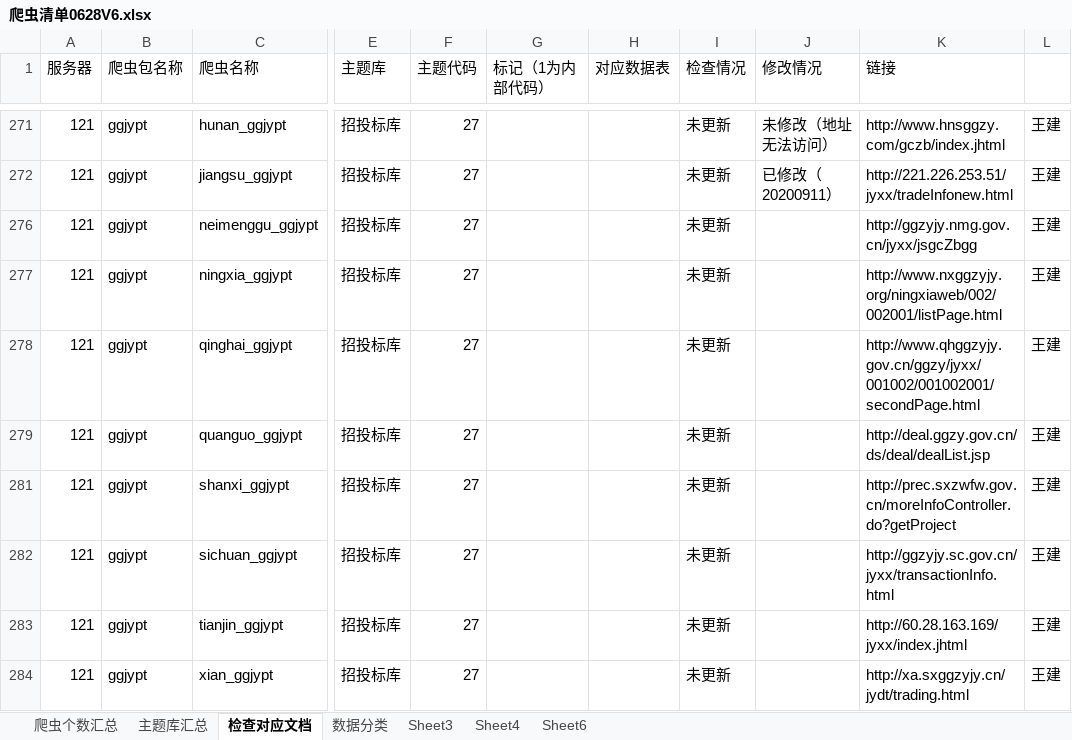
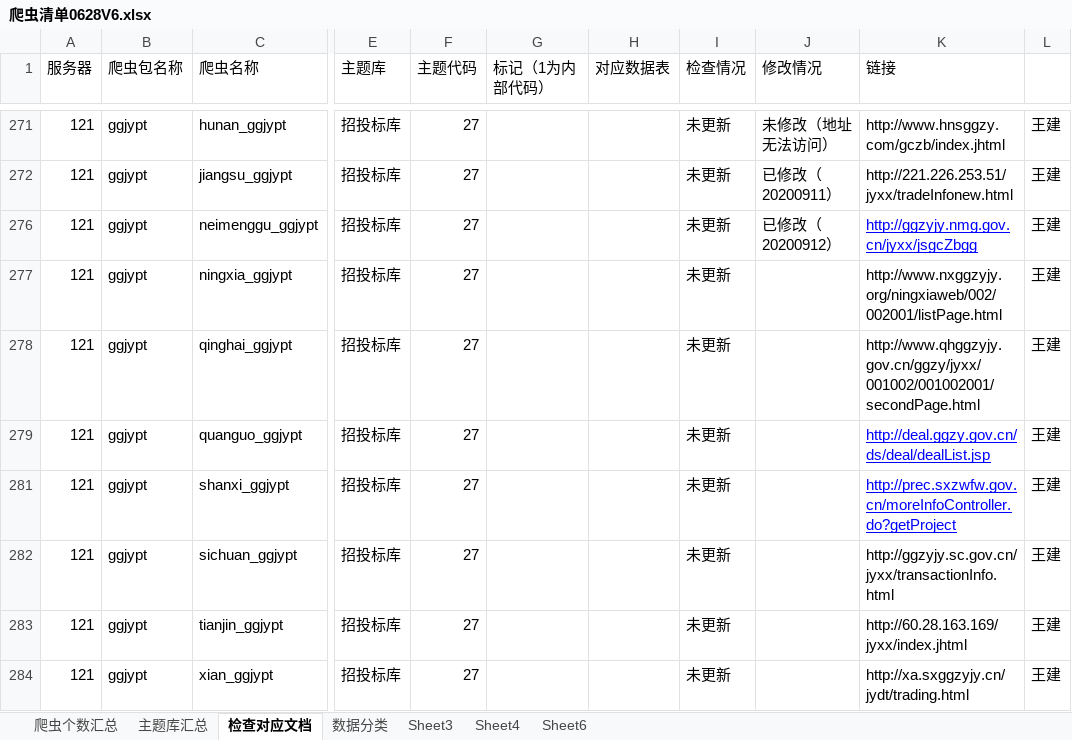
Before and after one commit to Yemeimei/xty_data_-collect, an Excel workbook: 爬虫清单0628V6.xlsx, sheet 检查对应文档, drawn as a sheet; only a part is shown, gaps mark what is left out; values as stored, in another font and other column widths than the file's, no borders; the diff names each change by its address in the sheet, - before the commit and + after, or states it on an @@ line.

Commit message:
修改

```diff
--- a/爬虫清单0628V6.xlsx (sheet 检查对应文档)
+++ b/爬虫清单0628V6.xlsx (sheet 检查对应文档)
-J276 (修改情况): (empty)
+J276 (修改情况): 已修改（20200912）
@@ K276 underline: off → on, text colour: black → #0000FF @@
@@ K279 underline: off → on, text colour: black → #0000FF @@
@@ K281 underline: off → on, text colour: black → #0000FF @@
```
